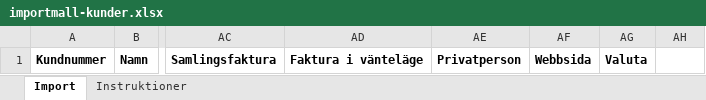
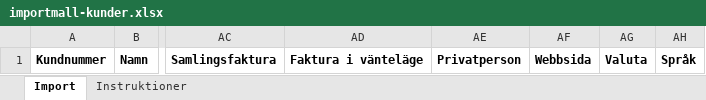
Before and after one commit to ubbe76/Nav-ERP, an Excel workbook: apps/web/public/importmallar/importmall-kunder.xlsx, sheet Import, drawn as a sheet; only a part is shown, gaps mark what is left out; values as stored, in another font and other column widths than the file's, no borders; the diff names each change by its address in the sheet, - before the commit and + after, or states it on an @@ line.

```diff
--- a/apps/web/public/importmallar/importmall-kunder.xlsx (sheet Import)
+++ b/apps/web/public/importmallar/importmall-kunder.xlsx (sheet Import)
-AH1: (empty)
+AH1: Språk
```
Also changed, not shown: sheet Instruktioner, apps/web/public/importmallar/importmall-artiklar.xlsx, apps/web/public/importmallar/importmall-leverantorer.xlsx, 53 other files.
